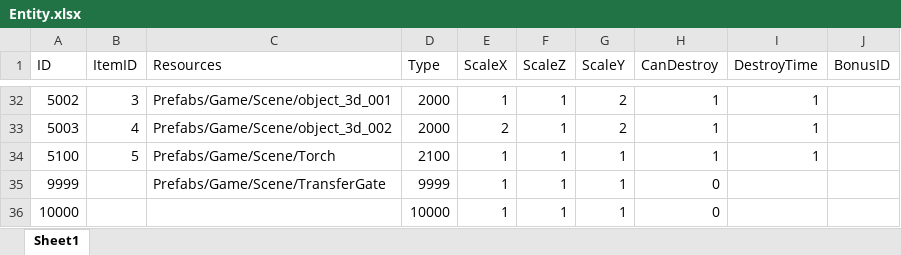
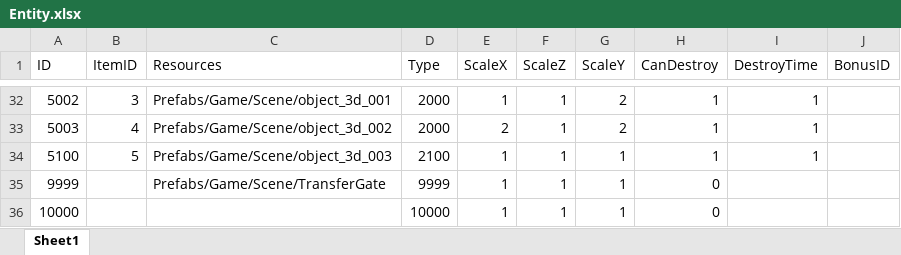
Before and after one commit to jobcrowngame/CraftStory, an Excel workbook: Config/Excel/Entity.xlsx, sheet Sheet1, drawn as a sheet; only a part is shown, gaps mark what is left out; values as stored, in another font and other column widths than the file's, no borders; table styles not drawn; the diff names each change by its address in the sheet, - before the commit and + after, or states it on an @@ line.

```diff
--- a/Config/Excel/Entity.xlsx (sheet Sheet1)
+++ b/Config/Excel/Entity.xlsx (sheet Sheet1)
-C34 (Resources): Prefabs/Game/Scene/Torch
+C34 (Resources): Prefabs/Game/Scene/object_3d_003
```
Also changed, not shown: Config/Excel/Item.xlsx, 14 other files.
